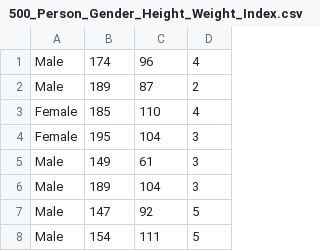
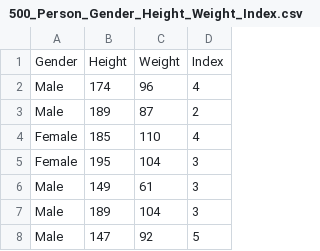
Before and after one commit to jemw007/capstone, a CSV file: 500_Person_Gender_Height_Weight_Index.csv, drawn as a sheet; only a part is shown; the shorter side is filled out with more unchanged rows.

Commit message:
Add files via upload

```diff
--- a/500_Person_Gender_Height_Weight_Index.csv
+++ b/500_Person_Gender_Height_Weight_Index.csv
@@ -1 +1,2 @@
+Gender,Height,Weight,Index
 Male,174,96,4
```
